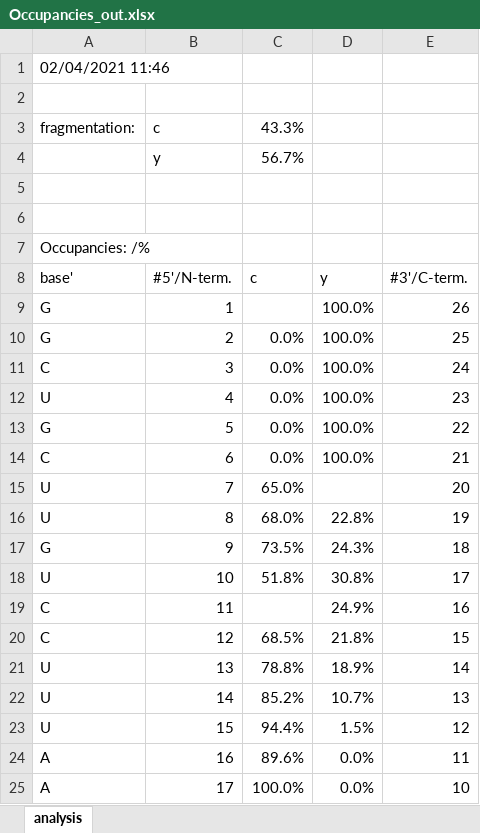
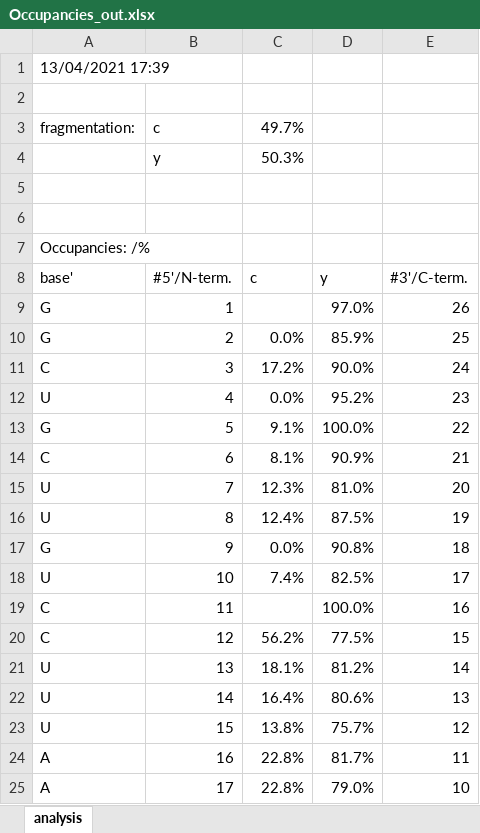
Before and after one commit to michael-palasser/FAST-MS, an Excel workbook: Spectral_data/Occupancies_out.xlsx, sheet analysis, drawn as a sheet; only a part is shown; values as stored, in another font and other column widths than the file's, no borders; charts and pictures not drawn; the diff covers the shown part only; the diff names each change by its address in the sheet, - before the commit and + after, or states it on an @@ line.

Commit message:
13.04.21 debugging (IsoPatternPeakView: copying table, OccupancyRecalculator.py: loading Occupancies_in.csv)

```diff
--- a/Spectral_data/Occupancies_out.xlsx (sheet analysis)
+++ b/Spectral_data/Occupancies_out.xlsx (sheet analysis)
-A1: 02/04/2021 11:46
+A1: 13/04/2021 17:39
-C3: 43.3%
+C3: 49.7%
-C4: 56.7%
+C4: 50.3%
-D9: 100.0%
+D9: 97.0%
-D10: 100.0%
+D10: 85.9%
-C11: 0.0%
+C11: 17.2%
-D11: 100.0%
+D11: 90.0%
-D12: 100.0%
+D12: 95.2%
-C13: 0.0%
+C13: 9.1%
-C14: 0.0%
+C14: 8.1%
-D14: 100.0%
+D14: 90.9%
-C15: 65.0%
+C15: 12.3%
-D15: (empty)
+D15: 81.0%
-C16: 68.0%
+C16: 12.4%
-D16: 22.8%
+D16: 87.5%
-C17: 73.5%
+C17: 0.0%
-D17: 24.3%
+D17: 90.8%
-C18: 51.8%
+C18: 7.4%
-D18: 30.8%
+D18: 82.5%
-D19: 24.9%
+D19: 100.0%
-C20: 68.5%
+C20: 56.2%
-D20: 21.8%
+D20: 77.5%
-C21: 78.8%
+C21: 18.1%
-D21: 18.9%
+D21: 81.2%
-C22: 85.2%
+C22: 16.4%
-D22: 10.7%
+D22: 80.6%
-C23: 94.4%
+C23: 13.8%
-D23: 1.5%
+D23: 75.7%
-C24: 89.6%
+C24: 22.8%
-D24: 0.0%
+D24: 81.7%
-C25: 100.0%
+C25: 22.8%
-D25: 0.0%
+D25: 79.0%
```
Also changed, not shown: 17 edited cells elsewhere in this sheet, charts or pictures, 9 other files.
